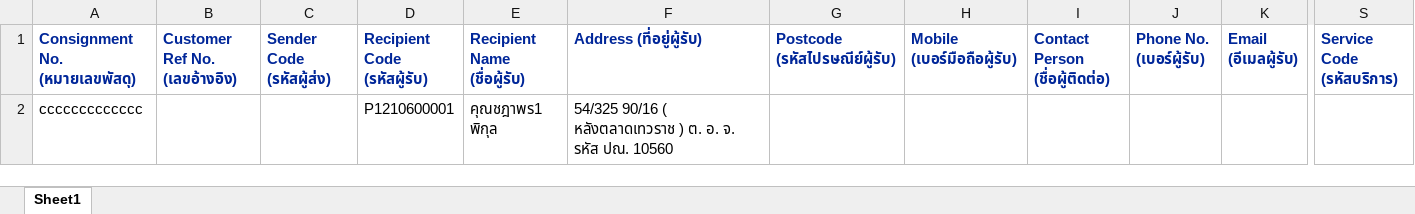
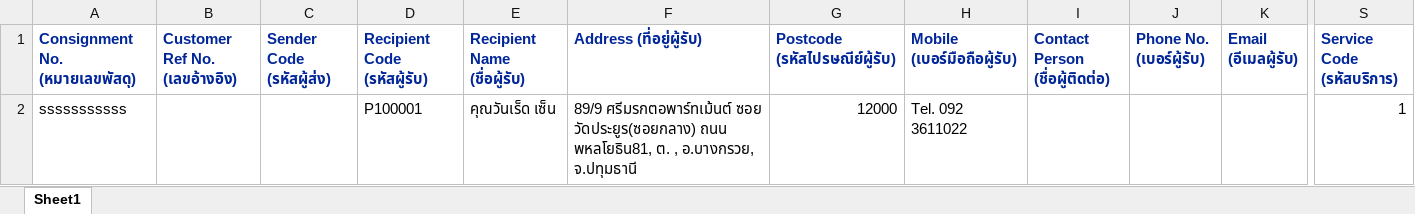
Before and after one commit to kobdagon17am/aiyara, an Excel workbook: local/public/uploads/consignments (10).xlsx, sheet Sheet1, drawn as a sheet; only a part is shown, gaps mark what is left out; values as stored, in another font and other column widths than the file's, no borders; removed rows and columns are numbered as before the commit, all else as after; rows hold the shown columns only; the diff names each change by its address in the sheet, - before the commit and + after, or states it on an @@ line.

```diff
--- a/local/public/uploads/consignments (10).xlsx (sheet Sheet1)
+++ b/local/public/uploads/consignments (10).xlsx (sheet Sheet1)
-row 2: ccccccccccccc |  |  | P1210600001 | คุณชฎาพร1 พิกุล | 54/325 90/16 ( หลังตลาดเทวราช ) ต. อ. จ. รหัส ปณ. 10560
+row 2: sssssssssss |  |  | P100001 | คุณวันเร็ด เซ็น | 89/9 ศรีมรกตอพาร์ทเม้นต์ ซอย วัดประยูร(ซอยกลาง) ถนน พหลโยธิน81, ต. , อ.บางกรวย, จ.ปทุมธานี | 12000 | Tel. 092 3611022 |  |  |  | 1
```
Also changed, not shown: local/public/excel_files/consignments.xlsx, local/public/uploads/consignments (11).xlsx, 32 other files.
